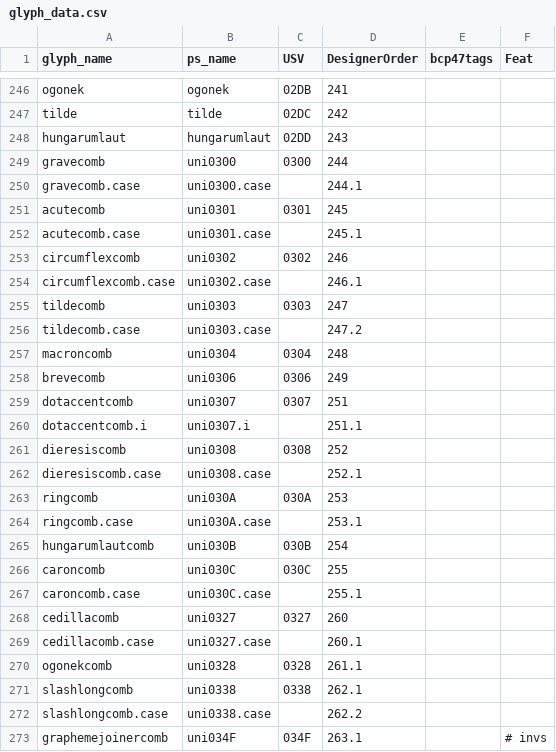
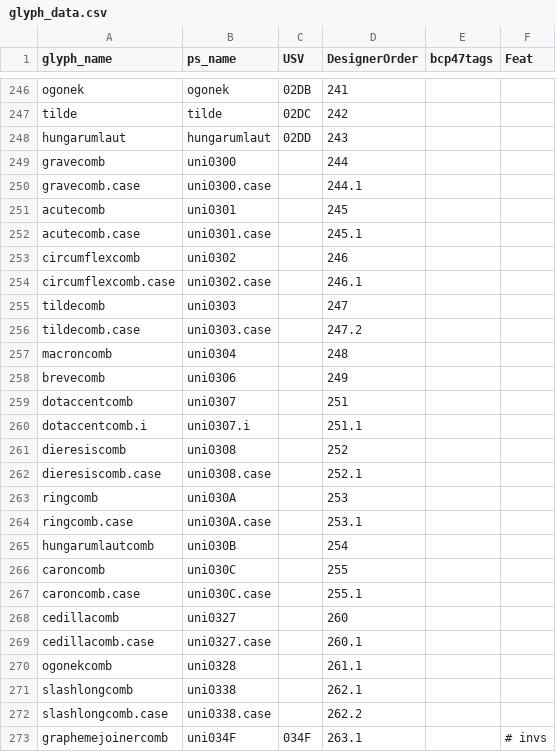
Before and after one commit to silnrsi/font-lateef, a CSV file: source/glyph_data.csv, drawn as a sheet; only a part is shown, gaps mark what is left out.

Commit message:
[ABS-2335] Remove encoding for (Latin) combining marks that are only needed for composites. Create new glyph_data.csv file.

```diff
--- a/source/glyph_data.csv
+++ b/source/glyph_data.csv
@@ -248,25 +248,25 @@ tilde,tilde,02DC,242,,
 hungarumlaut,hungarumlaut,02DD,243,,
-gravecomb,uni0300,0300,244,,
+gravecomb,uni0300,,244,,
 gravecomb.case,uni0300.case,,244.1,,
-acutecomb,uni0301,0301,245,,
+acutecomb,uni0301,,245,,
 acutecomb.case,uni0301.case,,245.1,,
-circumflexcomb,uni0302,0302,246,,
+circumflexcomb,uni0302,,246,,
 circumflexcomb.case,uni0302.case,,246.1,,
-tildecomb,uni0303,0303,247,,
+tildecomb,uni0303,,247,,
 tildecomb.case,uni0303.case,,247.2,,
-macroncomb,uni0304,0304,248,,
-brevecomb,uni0306,0306,249,,
-dotaccentcomb,uni0307,0307,251,,
+macroncomb,uni0304,,248,,
+brevecomb,uni0306,,249,,
+dotaccentcomb,uni0307,,251,,
 dotaccentcomb.i,uni0307.i,,251.1,,
-dieresiscomb,uni0308,0308,252,,
+dieresiscomb,uni0308,,252,,
 dieresiscomb.case,uni0308.case,,252.1,,
-ringcomb,uni030A,030A,253,,
+ringcomb,uni030A,,253,,
 ringcomb.case,uni030A.case,,253.1,,
-hungarumlautcomb,uni030B,030B,254,,
-caroncomb,uni030C,030C,255,,
+hungarumlautcomb,uni030B,,254,,
+caroncomb,uni030C,,255,,
 caroncomb.case,uni030C.case,,255.1,,
-cedillacomb,uni0327,0327,260,,
+cedillacomb,uni0327,,260,,
 cedillacomb.case,uni0327.case,,260.1,,
-ogonekcomb,uni0328,0328,261.1,,
-slashlongcomb,uni0338,0338,262.1,,
+ogonekcomb,uni0328,,261.1,,
+slashlongcomb,uni0338,,262.1,,
 slashlongcomb.case,uni0338.case,,262.2,,
```
